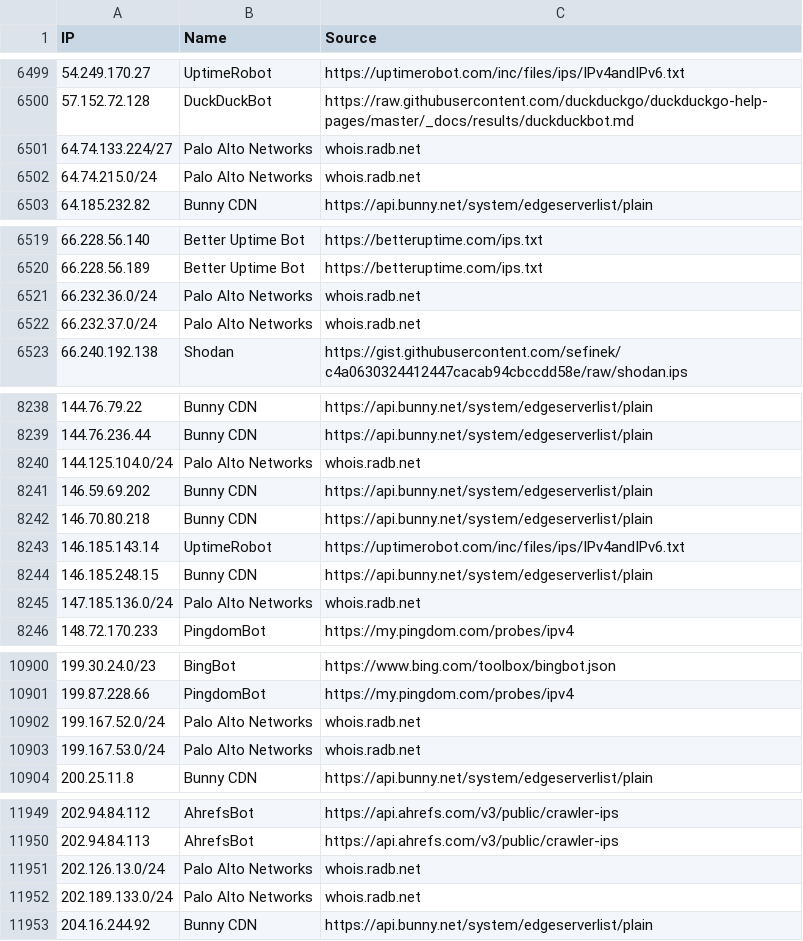
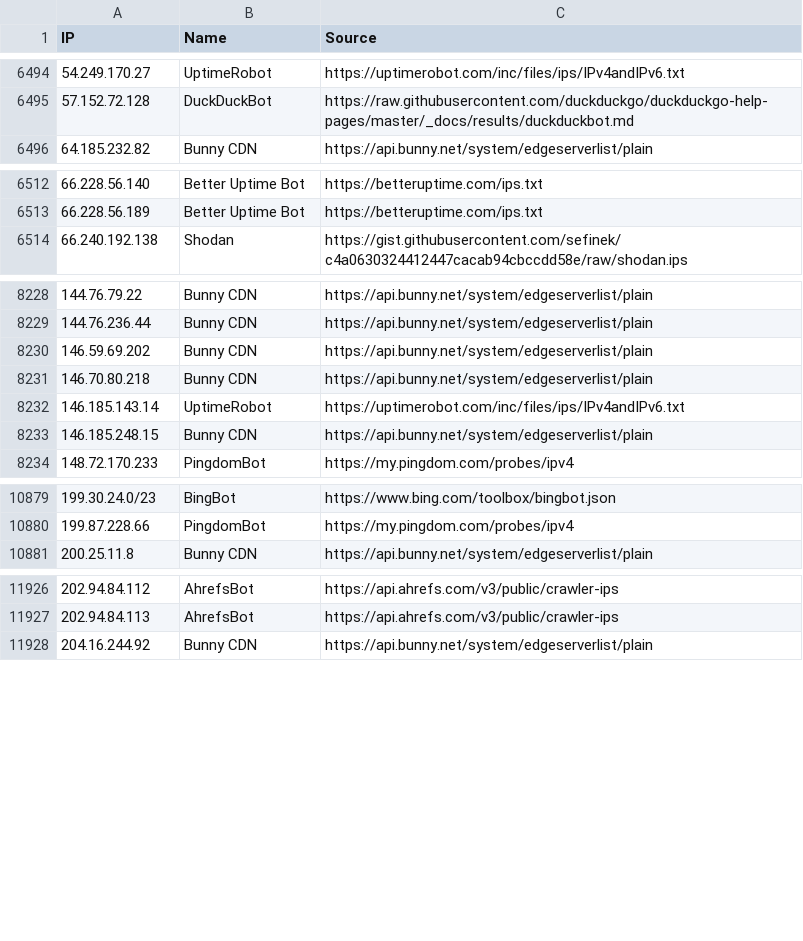
Before and after one commit to sefinek/known-bots-ip-whitelist, a CSV file: lists/all-safe-ips.csv, drawn as a sheet; only a part is shown, gaps mark what is left out; the diff covers the shown part only.

```diff
--- a/lists/all-safe-ips.csv
+++ b/lists/all-safe-ips.csv
@@ -6500,4 +6495,2 @@ IP,Name,Source
 57.152.72.128,DuckDuckBot,https://raw.githubusercontent.com/duckduckgo/duckduckgo-help-pages/master/_docs/results/duckduckbot.md
-64.74.133.224/27,Palo Alto Networks,whois.radb.net
-64.74.215.0/24,Palo Alto Networks,whois.radb.net
 64.185.232.82,Bunny CDN,https://api.bunny.net/system/edgeserverlist/plain
@@ -6520,4 +6513,2 @@ IP,Name,Source
 66.228.56.189,Better Uptime Bot,https://betteruptime.com/ips.txt
-66.232.36.0/24,Palo Alto Networks,whois.radb.net
-66.232.37.0/24,Palo Alto Networks,whois.radb.net
 66.240.192.138,Shodan,https://gist.githubusercontent.com/sefinek/c4a0630324412447cacab94cbccdd58e/raw/shodan.ips
@@ -8239,3 +8229,2 @@ IP,Name,Source
 144.76.236.44,Bunny CDN,https://api.bunny.net/system/edgeserverlist/plain
-144.125.104.0/24,Palo Alto Networks,whois.radb.net
 146.59.69.202,Bunny CDN,https://api.bunny.net/system/edgeserverlist/plain
@@ -8244,3 +8233,2 @@ IP,Name,Source
 146.185.248.15,Bunny CDN,https://api.bunny.net/system/edgeserverlist/plain
-147.185.136.0/24,Palo Alto Networks,whois.radb.net
 148.72.170.233,PingdomBot,https://my.pingdom.com/probes/ipv4
@@ -10901,4 +10880,2 @@ IP,Name,Source
 199.87.228.66,PingdomBot,https://my.pingdom.com/probes/ipv4
-199.167.52.0/24,Palo Alto Networks,whois.radb.net
-199.167.53.0/24,Palo Alto Networks,whois.radb.net
 200.25.11.8,Bunny CDN,https://api.bunny.net/system/edgeserverlist/plain
@@ -11950,4 +11927,2 @@ IP,Name,Source
 202.94.84.113,AhrefsBot,https://api.ahrefs.com/v3/public/crawler-ips
-202.126.13.0/24,Palo Alto Networks,whois.radb.net
-202.189.133.0/24,Palo Alto Networks,whois.radb.net
 204.16.244.92,Bunny CDN,https://api.bunny.net/system/edgeserverlist/plain
```
Also changed, not shown: 15 removed rows and 3 edited cells elsewhere in this file, lists/webpagetestbot/ips.csv, 7 other files.
